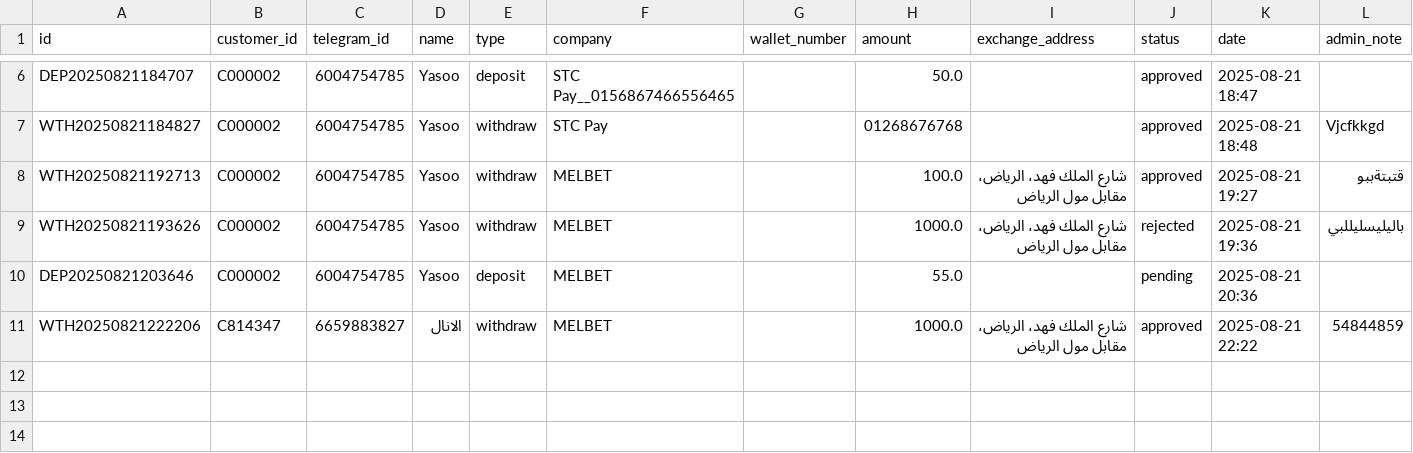
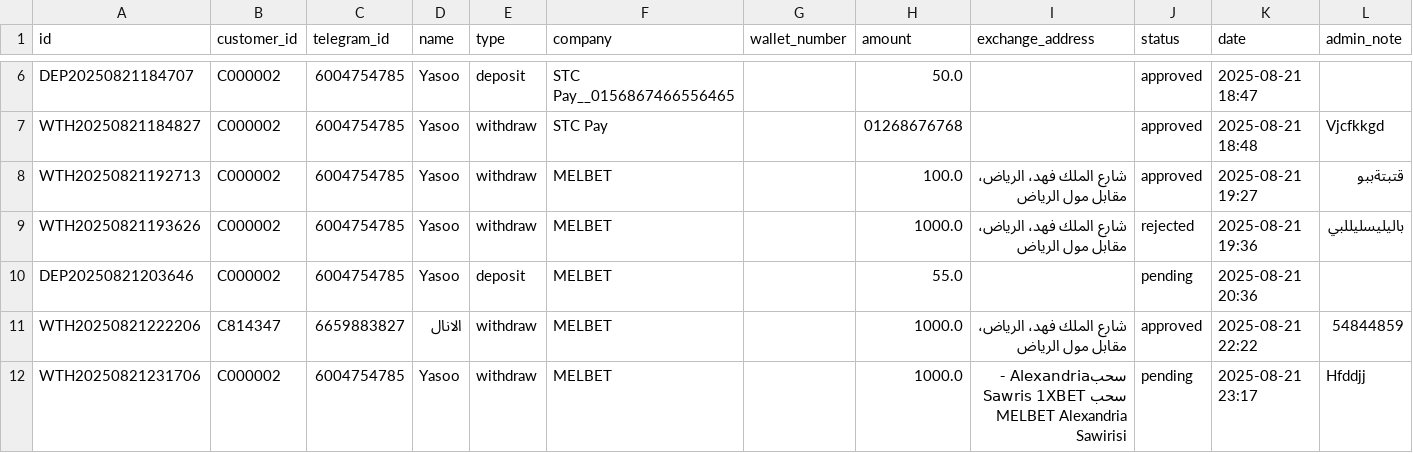
Before and after one commit to Marcowageeh/TaskFlowAI, a CSV file: transactions.csv, drawn as a sheet; only a part is shown, gaps mark what is left out; rows hold the shown columns only; the diff names each change by its address in the sheet, - before the commit and + after, or states it on an @@ line.

```diff
--- a/transactions.csv
+++ b/transactions.csv
+row 12: WTH20250821231706 | C000002 | 6004754785 | Yasoo | withdraw | MELBET |  | 1000.0 | سحبAlexandria - Sawris 1XBET سحب MELBET Alexandria Sawirisi | pending | 2025-08-21 23:17 | Hfddjj
```
